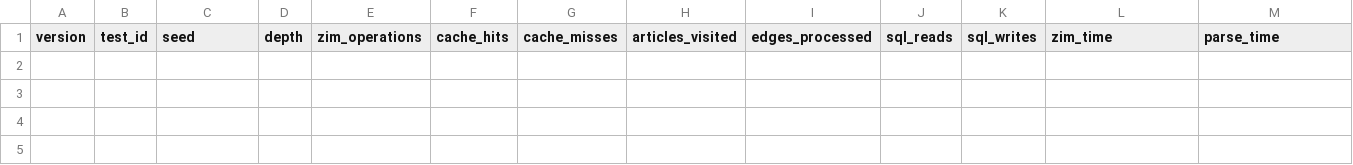
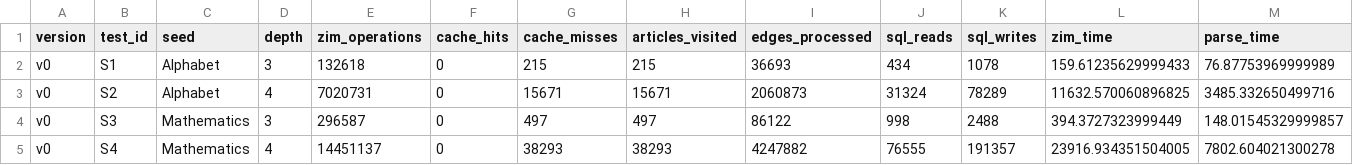
Before and after one commit to shalombear/ontology, a CSV file: benchmarks/results.csv, drawn as a sheet; only a part is shown; rows hold the shown columns only; the diff names each change by its address in the sheet, - before the commit and + after, or states it on an @@ line.

```diff
--- a/benchmarks/results.csv
+++ b/benchmarks/results.csv
+row 2: v0 | S1 | Alphabet | 3 | 132618 | 0 | 215 | 215 | 36693 | 434 | 1078 | 159.61235629999433 | 76.87753969999989
+row 3: v0 | S2 | Alphabet | 4 | 7020731 | 0 | 15671 | 15671 | 2060873 | 31324 | 78289 | 11632.570060896825 | 3485.332650499716
+row 4: v0 | S3 | Mathematics | 3 | 296587 | 0 | 497 | 497 | 86122 | 998 | 2488 | 394.3727323999449 | 148.01545329999857
+row 5: v0 | S4 | Mathematics | 4 | 14451137 | 0 | 38293 | 38293 | 4247882 | 76555 | 191357 | 23916.934351504005 | 7802.604021300278
```
Also changed, not shown: 6 other files.
